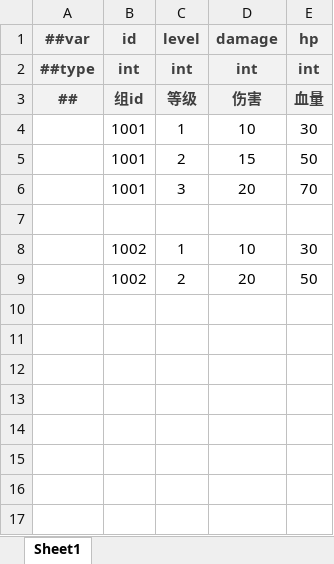
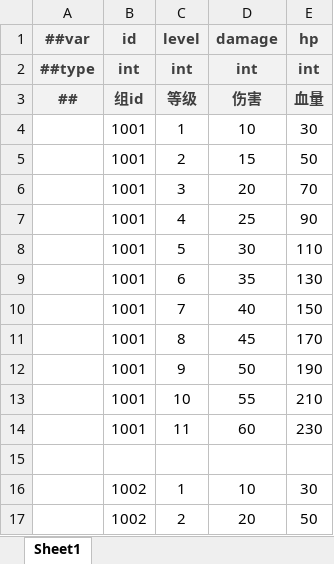
Before and after one commit to BroochWu/ZiStar, an Excel workbook: _ConfigExcels/Datas/enemy_level.xlsx, sheet Sheet1, drawn as a sheet; values as stored, in another font and other column widths than the file's, no borders; the diff names each change by its address in the sheet, - before the commit and + after, or states it on an @@ line.

```diff
--- a/_ConfigExcels/Datas/enemy_level.xlsx (sheet Sheet1)
+++ b/_ConfigExcels/Datas/enemy_level.xlsx (sheet Sheet1)
+row 7:  | 1001 | 4 | 25 | 90
+row 8:  | 1001 | 5 | 30 | 110
+row 9:  | 1001 | 6 | 35 | 130
+row 10:  | 1001 | 7 | 40 | 150
+row 11:  | 1001 | 8 | 45 | 170
+row 12:  | 1001 | 9 | 50 | 190
+row 13:  | 1001 | 10 | 55 | 210
+row 14:  | 1001 | 11 | 60 | 230
```
Also changed, not shown: _ConfigExcels/Datas/__enums__.xlsx, _ConfigExcels/Datas/dungeon.xlsx, 20 other files.
